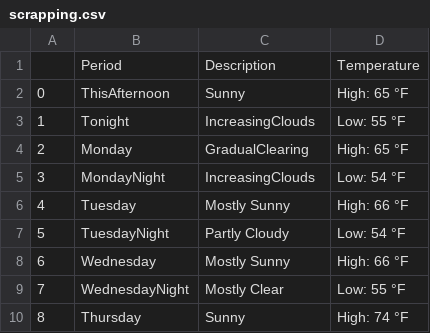
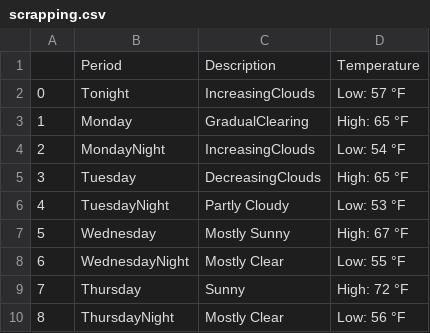
Before and after one commit to NSNCareers/DataScience, a CSV file: Data_Analysis/data/scrapping.csv, drawn as a sheet; removed rows and columns are numbered as before the commit, all else as after; the diff names each change by its address in the sheet, - before the commit and + after, or states it on an @@ line.

```diff
--- a/Data_Analysis/data/scrapping.csv
+++ b/Data_Analysis/data/scrapping.csv
-row 2: 0 | ThisAfternoon | Sunny | High: 65 °F
@@ column A renumbered between rows 2 and 9 @@
-D2: Low: 55 °F
+D2: Low: 57 °F
-C5: Mostly Sunny
+C5: DecreasingClouds
-D5: High: 66 °F
+D5: High: 65 °F
-D6: Low: 54 °F
+D6: Low: 53 °F
-D7: High: 66 °F
+D7: High: 67 °F
-D9: High: 74 °F
+D9: High: 72 °F
+row 10: 8 | ThursdayNight | Mostly Clear | Low: 56 °F
```
Also changed, not shown: 9 other files.
